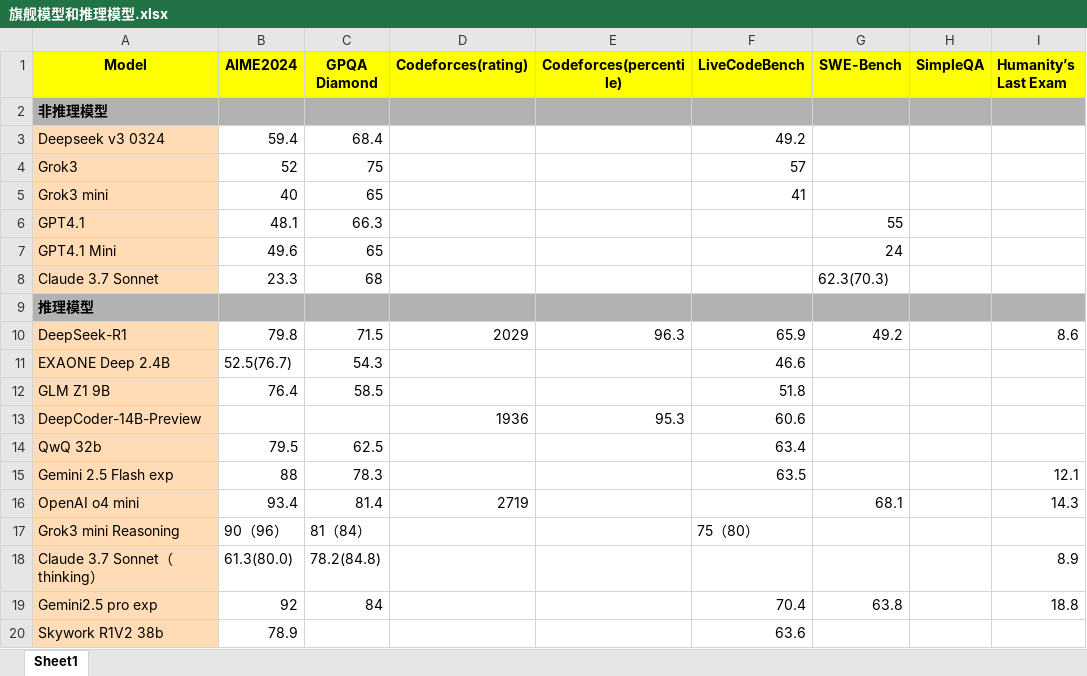
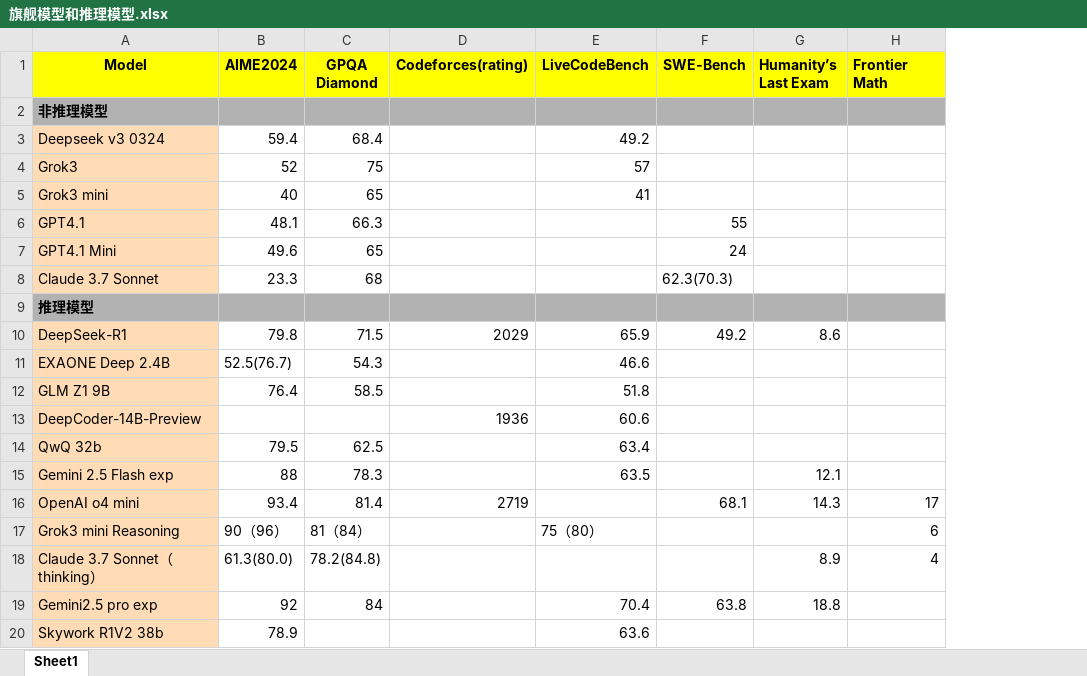
Before and after one commit to Willian7004/blog, an Excel workbook: files/旗舰模型和推理模型.xlsx, sheet Sheet1, drawn as a sheet; values as stored, in another font and other column widths than the file's, no borders; removed rows and columns are numbered as before the commit, all else as after; the diff names each change by its address in the sheet, - before the commit and + after, or states it on an @@ line.

```diff
--- a/files/旗舰模型和推理模型.xlsx (sheet Sheet1)
+++ b/files/旗舰模型和推理模型.xlsx (sheet Sheet1)
-column E (Codeforces(percentile)), rows 10-13: 96.3 |  |  | 95.3
-column H (SimpleQA), empty
+column H (Frontier Math), rows 16-18: 17 | 6 | 4
```
Also changed, not shown: 1 other file.
